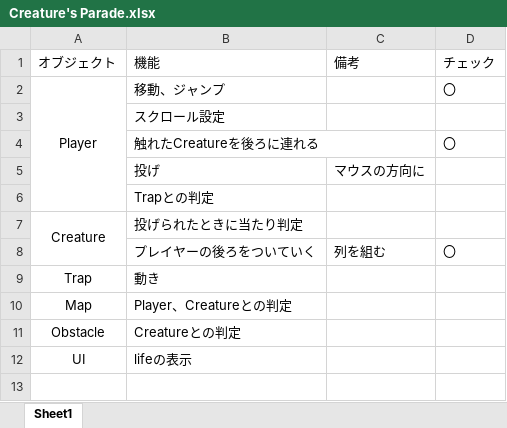
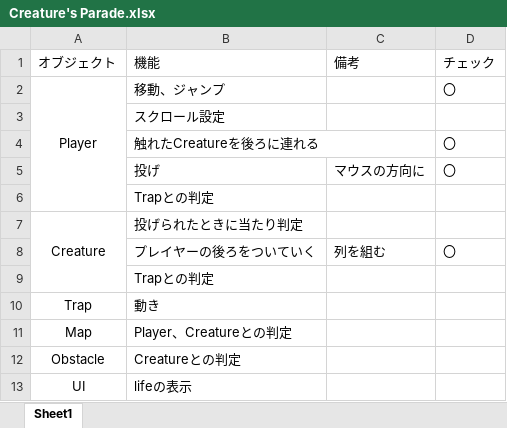
Before and after one commit to kyosuke6722/Creature-s-Parade, an Excel workbook: Creature's Parade.xlsx, sheet Sheet1, drawn as a sheet; values as stored, in another font and other column widths than the file's, no borders; the diff names each change by its address in the sheet, - before the commit and + after, or states it on an @@ line.

```diff
--- a/Creature's Parade.xlsx (sheet Sheet1)
+++ b/Creature's Parade.xlsx (sheet Sheet1)
-D5 (チェック): (empty)
+D5 (チェック): 〇
+row 9:  | Trapとの判定
```
Also changed, not shown: 8 other files.
